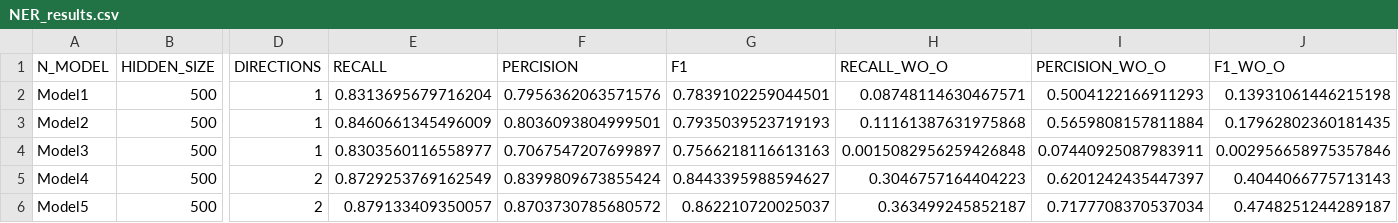
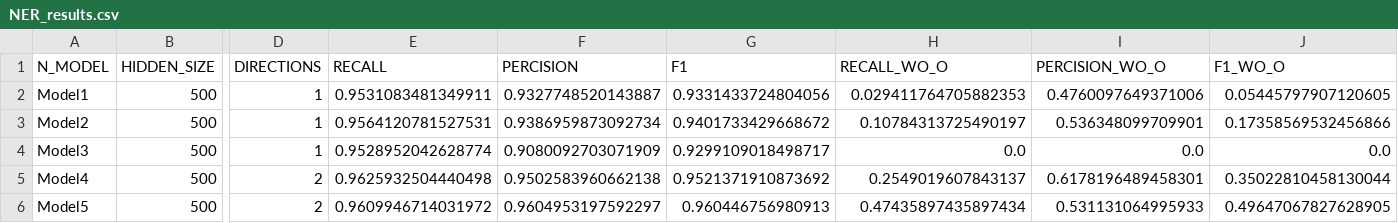
Before and after one commit to NLP-Reichman/assignment-3-omri-kai, a CSV file: NER_results.csv, drawn as a sheet; only a part is shown, gaps mark what is left out; the diff covers the shown part only; the diff names each change by its address in the sheet, - before the commit and + after, or states it on an @@ line.

```diff
--- a/NER_results.csv
+++ b/NER_results.csv
-E2 (RECALL): 0.8313695679716204
+E2 (RECALL): 0.9531083481349911
-F2 (PERCISION): 0.7956362063571576
+F2 (PERCISION): 0.9327748520143887
-G2 (F1): 0.7839102259044501
+G2 (F1): 0.9331433724804056
-H2 (RECALL_WO_O): 0.08748114630467571
+H2 (RECALL_WO_O): 0.029411764705882353
-I2 (PERCISION_WO_O): 0.5004122166911293
+I2 (PERCISION_WO_O): 0.4760097649371006
-J2 (F1_WO_O): 0.13931061446215198
+J2 (F1_WO_O): 0.05445797907120605
-E3 (RECALL): 0.8460661345496009
+E3 (RECALL): 0.9564120781527531
-F3 (PERCISION): 0.8036093804999501
+F3 (PERCISION): 0.9386959873092734
-G3 (F1): 0.7935039523719193
+G3 (F1): 0.9401733429668672
-H3 (RECALL_WO_O): 0.11161387631975868
+H3 (RECALL_WO_O): 0.10784313725490197
-I3 (PERCISION_WO_O): 0.5659808157811884
+I3 (PERCISION_WO_O): 0.536348099709901
-J3 (F1_WO_O): 0.17962802360181435
+J3 (F1_WO_O): 0.17358569532456866
-E4 (RECALL): 0.8303560116558977
+E4 (RECALL): 0.9528952042628774
-F4 (PERCISION): 0.7067547207699897
+F4 (PERCISION): 0.9080092703071909
-G4 (F1): 0.7566218116613163
+G4 (F1): 0.9299109018498717
-H4 (RECALL_WO_O): 0.0015082956259426848
+H4 (RECALL_WO_O): 0.0
-I4 (PERCISION_WO_O): 0.07440925087983911
+I4 (PERCISION_WO_O): 0.0
-J4 (F1_WO_O): 0.002956658975357846
+J4 (F1_WO_O): 0.0
-E5 (RECALL): 0.8729253769162549
+E5 (RECALL): 0.9625932504440498
-F5 (PERCISION): 0.8399809673855424
+F5 (PERCISION): 0.9502583960662138
-G5 (F1): 0.8443395988594627
+G5 (F1): 0.9521371910873692
-H5 (RECALL_WO_O): 0.3046757164404223
+H5 (RECALL_WO_O): 0.2549019607843137
-I5 (PERCISION_WO_O): 0.6201242435447397
+I5 (PERCISION_WO_O): 0.6178196489458301
-J5 (F1_WO_O): 0.4044066775713143
+J5 (F1_WO_O): 0.35022810458130044
-E6 (RECALL): 0.879133409350057
+E6 (RECALL): 0.9609946714031972
-F6 (PERCISION): 0.8703730785680572
+F6 (PERCISION): 0.9604953197592297
-G6 (F1): 0.862210720025037
+G6 (F1): 0.960446756980913
-H6 (RECALL_WO_O): 0.363499245852187
+H6 (RECALL_WO_O): 0.47435897435897434
-I6 (PERCISION_WO_O): 0.7177708370537034
+I6 (PERCISION_WO_O): 0.531131064995933
-J6 (F1_WO_O): 0.4748251244289187
+J6 (F1_WO_O): 0.49647067827628905
```
Also changed, not shown: 24 edited cells elsewhere in this file, NER_results_glove.csv, 1 other file.
